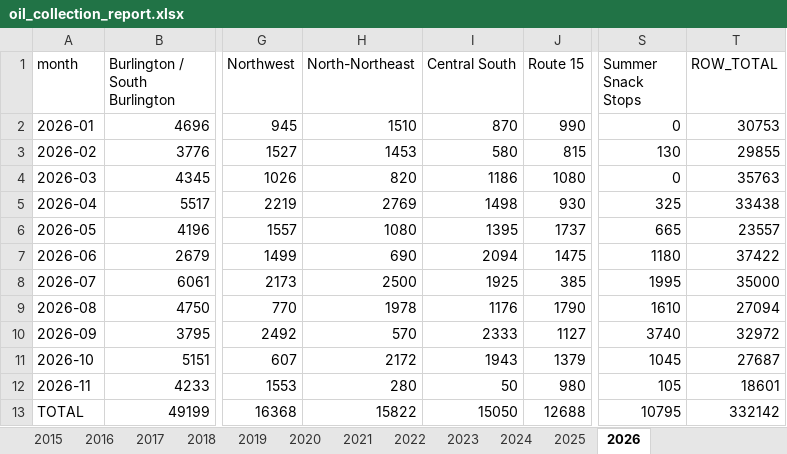
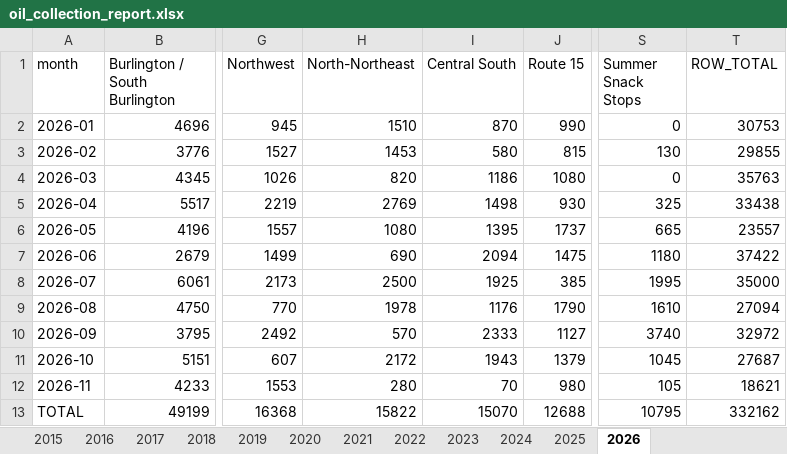
Before and after one commit to burnssargent-eng/blackbear_dashboard, an Excel workbook: oil_collection_report.xlsx, sheet 2026, drawn as a sheet; only a part is shown, gaps mark what is left out; values as stored, in another font and other column widths than the file's, no borders; the diff names each change by its address in the sheet, - before the commit and + after, or states it on an @@ line.

```diff
--- a/oil_collection_report.xlsx (sheet 2026)
+++ b/oil_collection_report.xlsx (sheet 2026)
-I12 (Central South): 50
+I12 (Central South): 70
-T12 (ROW_TOTAL): 18601
+T12 (ROW_TOTAL): 18621
-I13 (Central South): 15050
+I13 (Central South): 15070
-T13 (ROW_TOTAL): 332142
+T13 (ROW_TOTAL): 332162
```
Also changed, not shown: sheet Yearly by County, sheet Yearly by Region, sheet Central South, sheet Yearly by Town, sheet Monthly by County, sheet Monthly by Region, 1 more sheet, 10 other files.
